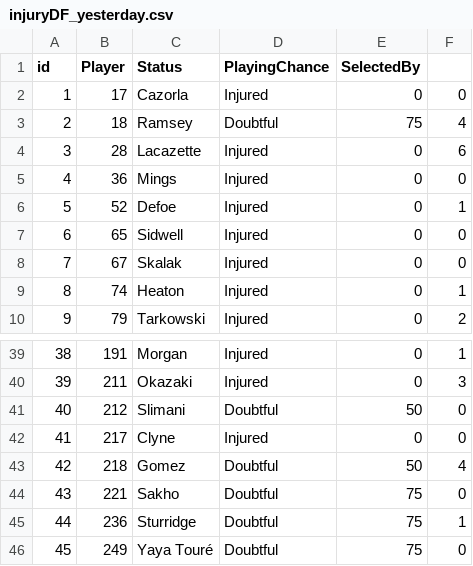
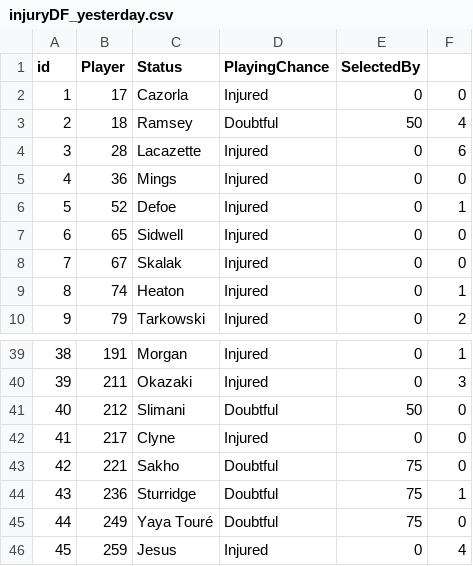
Before and after one commit to gpoudel/FPL-Analytics, a CSV file: fplBoardLive/data/injuryDF_yesterday.csv, drawn as a sheet; only a part is shown, gaps mark what is left out; the shorter side is filled out with more unchanged rows; removed rows and columns are numbered as before the commit, all else as after; the diff names each change by its address in the sheet, - before the commit and + after, or states it on an @@ line.

```diff
--- a/fplBoardLive/data/injuryDF_yesterday.csv
+++ b/fplBoardLive/data/injuryDF_yesterday.csv
-E3 (SelectedBy): 75
+E3 (SelectedBy): 50
-row 43: 42 | 218 | Gomez | Doubtful | 50 | 4
@@ column A (id) renumbered from row 43 down @@
```
Also changed, not shown: fplBoardLive/data/DailyPriceUpdate.csv, 13 other files.
